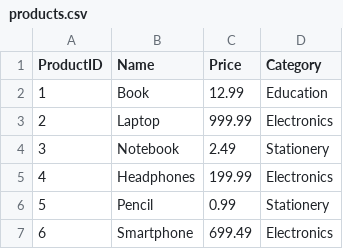
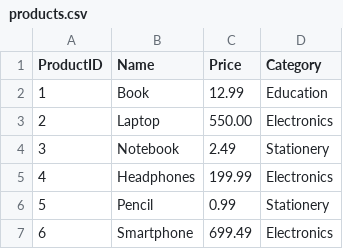
Before and after one commit to seanclemons/LSP_REPO_Sean_Clemons, a CSV file: data/products.csv, drawn as a sheet.

```diff
--- a/data/products.csv
+++ b/data/products.csv
@@ -2,3 +2,3 @@
 1,Book,12.99,Education
-2,Laptop,999.99,Electronics
+2,Laptop,550.00,Electronics
 3,Notebook,2.49,Stationery
```
Also changed, not shown: 2 other files.
